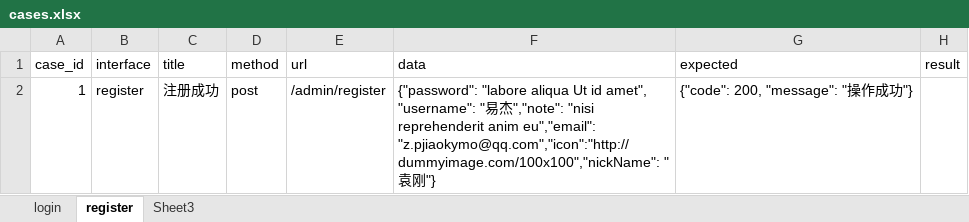
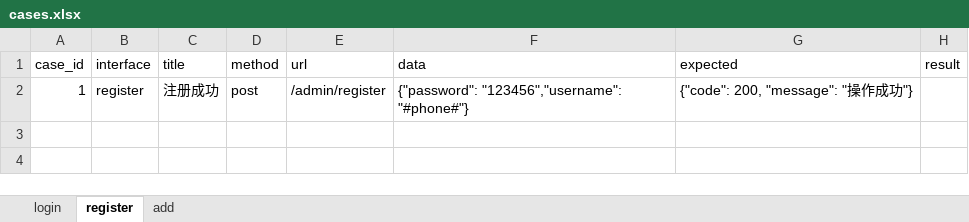
Before and after one commit to Fraudsters/pytestautoapi, an Excel workbook: datas/cases.xlsx, sheet register, drawn as a sheet; values as stored, in another font and other column widths than the file's, no borders; the diff names each change by its address in the sheet, - before the commit and + after, or states it on an @@ line.

```diff
--- a/datas/cases.xlsx (sheet register)
+++ b/datas/cases.xlsx (sheet register)
-sheet tab: Sheet3
+sheet tab: add
-F2 (data): {"password": "labore aliqua Ut id amet", "username": "易杰","note": "nisi reprehenderit anim eu","email": "z.pjiaokymo@qq.com","icon":"http://dummyimage.com/100x100","nickName": "袁刚"}
+F2 (data): {"password": "123456","username": "#phone#"}
```
Also changed, not shown: sheet add, 8 other files.
